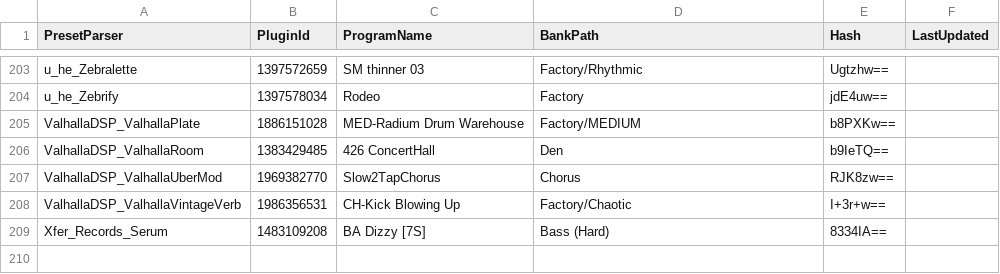
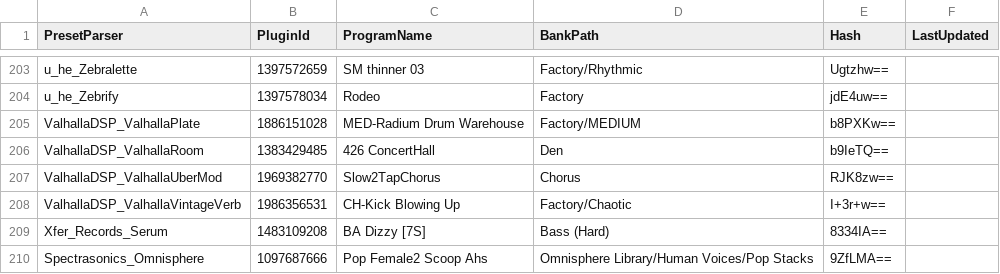
Before and after one commit to PresetMagician/PresetMagician, a CSV file: PresetMagician.VendorPresetParserTest/testdata.csv, drawn as a sheet; only a part is shown, gaps mark what is left out; the diff names each change by its address in the sheet, - before the commit and + after, or states it on an @@ line.

Commit message:
updated test data

```diff
--- a/PresetMagician.VendorPresetParserTest/testdata.csv
+++ b/PresetMagician.VendorPresetParserTest/testdata.csv
+row 210: Spectrasonics_Omnisphere | 1097687666 | Pop Female2 Scoop Ahs | Omnisphere Library/Human Voices/Pop Stacks | 9ZfLMA==
```
Also changed, not shown: 2 other files.
